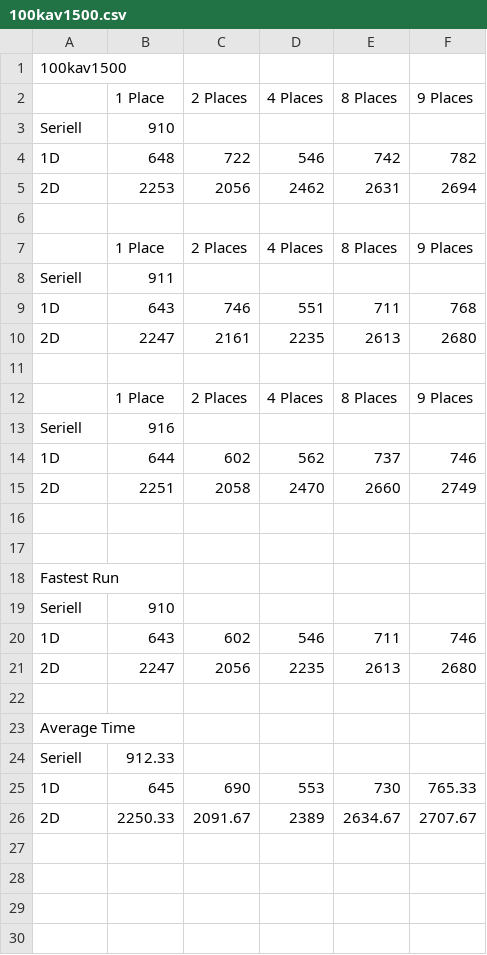
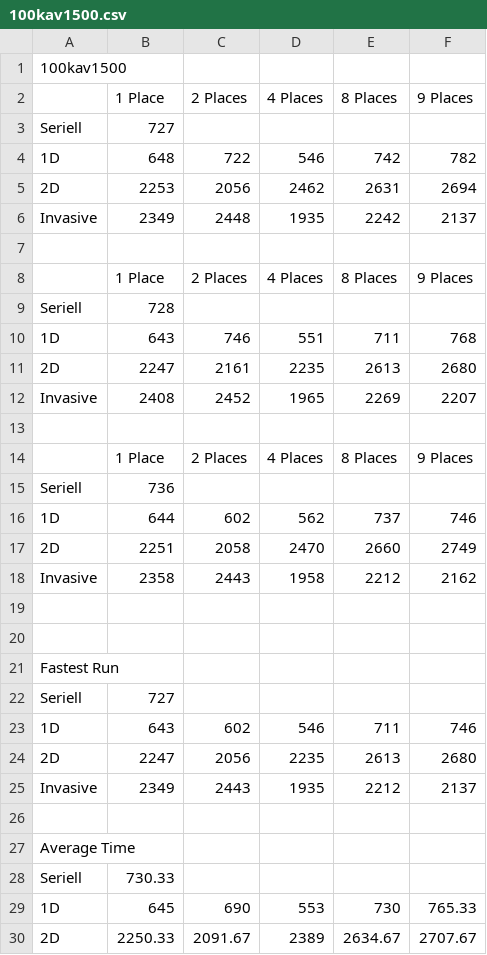
Before and after one commit to Isodome/BFS-in-X10-Bachelor-Thesis, a CSV file: thesis/Laufzeiten/100kav1500.csv, drawn as a sheet; only a part is shown; the diff covers the shown part only.

```diff
--- a/thesis/Laufzeiten/100kav1500.csv
+++ b/thesis/Laufzeiten/100kav1500.csv
@@ -2,15 +2,18 @@
 ,1 Place,2 Places,4 Places,8 Places, 9 Places
-Seriell,910,,,,,
+Seriell,727,,,,
 1D,648,722,546,742,782
 2D,2253,2056,2462,2631,2694
+Invasive,2349,2448,1935,2242,2137
 ,,,,,
 ,1 Place,2 Places,4 Places,8 Places, 9 Places
-Seriell,911,,,,,
+Seriell,728,,,,
 1D,643,746,551,711,768
 2D,2247,2161,2235,2613,2680
+Invasive,2408,2452,1965,2269,2207
 ,,,,,
 ,1 Place,2 Places,4 Places,8 Places, 9 Places
-Seriell,916,,,,,
+Seriell,736,,,,
 1D,644,602,562,737,746
 2D,2251,2058,2470,2660,2749
+Invasive,2358,2443,1958,2212,2162
 ,,,,,
@@ -18,8 +21,9 @@ Seriell,916,,,,,
 Fastest Run,,,,,
-Seriell,910,,,,
+Seriell,727,,,,
 1D,643,602,546,711,746
 2D,2247,2056,2235,2613,2680
+Invasive,2349,2443,1935,2212,2137
 ,,,,,
 Average Time,,,,,
-Seriell,912.33,,,,
+Seriell,730.33,,,,
 1D,645,690,553,730,765.33
```
Also changed, not shown: 1 added row elsewhere in this file, thesis/Laufzeiten/100kav1000.csv, thesis/Laufzeiten/100kav2000.csv, 11 other files.
